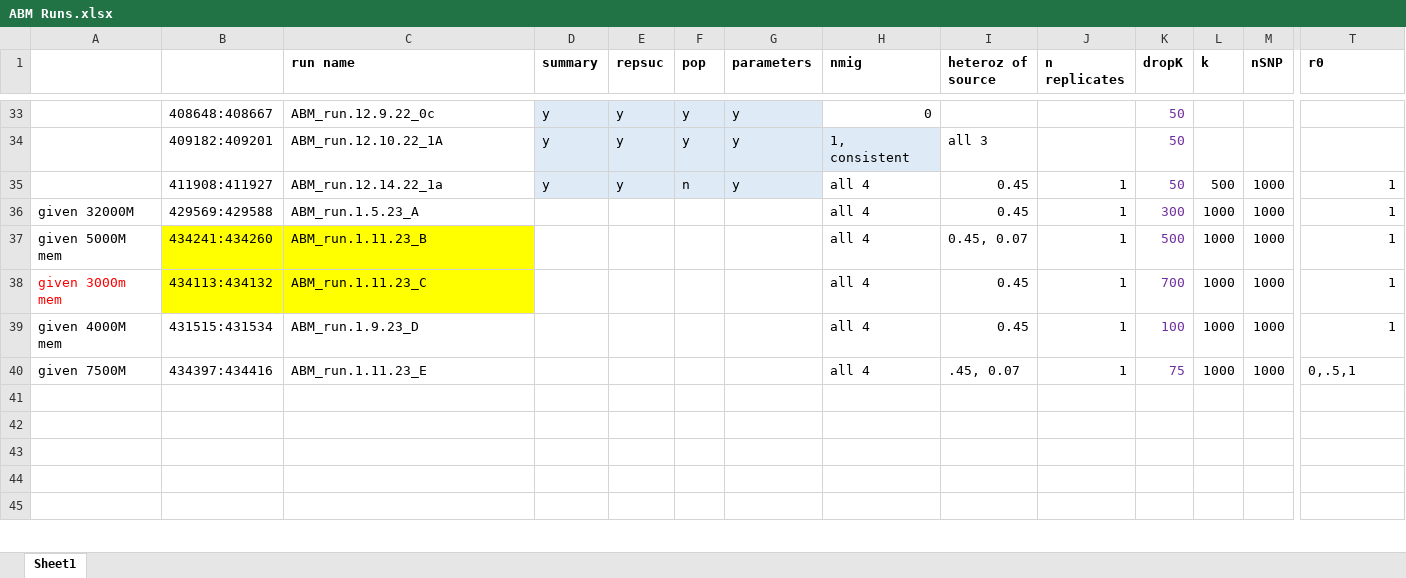
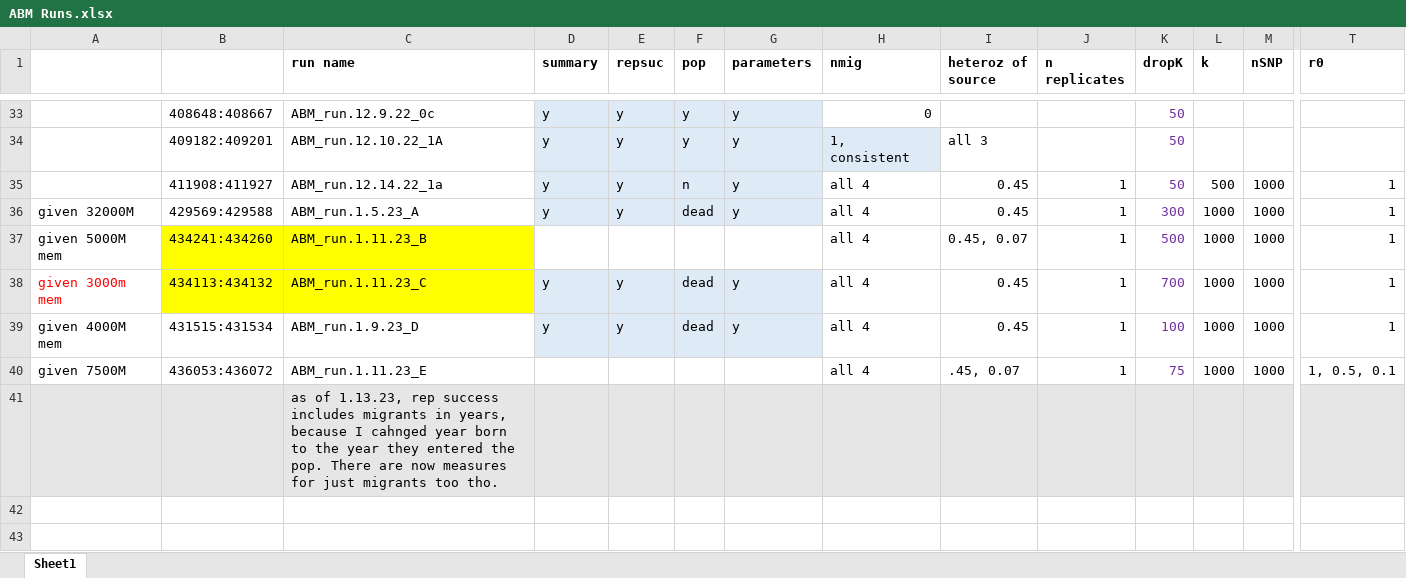
Before and after one commit to ginalamka/ComplexModel_ABM, an Excel workbook: Archive/ABM Runs.xlsx, sheet Sheet1, drawn as a sheet; only a part is shown, gaps mark what is left out; the shorter side is filled out with more unchanged rows; values as stored, in another font and other column widths than the file's, no borders; the diff covers the shown part only; the diff names each change by its address in the sheet, - before the commit and + after, or states it on an @@ line.

```diff
--- a/Archive/ABM Runs.xlsx (sheet Sheet1)
+++ b/Archive/ABM Runs.xlsx (sheet Sheet1)
-D36 (summary): (empty)
+D36 (summary): y
-D36:G36 fill: none
+D36:G36 fill: #DEEBF7
-E36 (repsuc): (empty)
+E36 (repsuc): y
-F36 (pop): (empty)
+F36 (pop): dead
-G36 (parameters): (empty)
+G36 (parameters): y
-D38:D39 (summary): (empty)
+D38:D39 (summary): y
-D38:G39 fill: none
+D38:G39 fill: #DEEBF7
-E38:E39 (repsuc): (empty)
+E38:E39 (repsuc): y
-F38:F39 (pop): (empty)
+F38:F39 (pop): dead
-G38:G39 (parameters): (empty)
+G38:G39 (parameters): y
-B40: 434397:434416
+B40: 436053:436072
-T40 (r0): 0,.5,1
+T40 (r0): 1, 0.5, 0.1
-A41:T41 fill: none
+A41:T41 fill: #E7E6E6
-C41 (run name): (empty)
+C41 (run name): as of 1.13.23, rep success includes migrants in years, because I cahnged year born to the year they entered the pop. There are now measures for just migrants too tho.
```
Also changed, not shown: cell formats elsewhere in this sheet, 5 other files.
